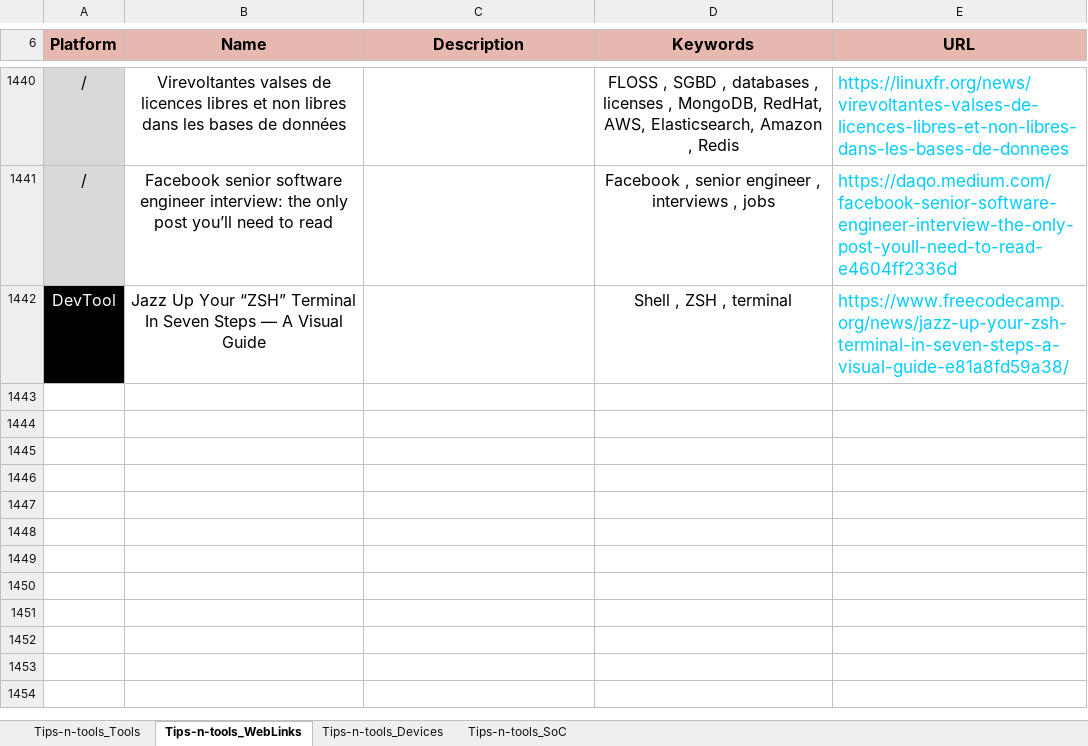
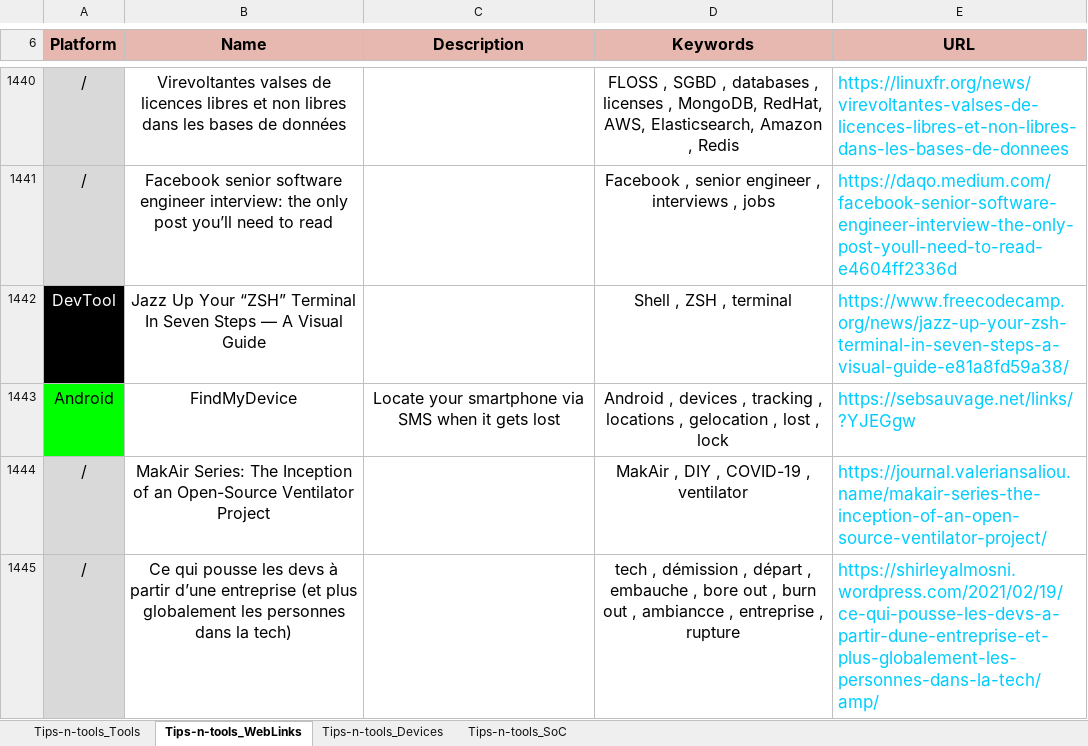
Before and after one commit to pylapp/Tips-tools, an Excel workbook: contents/Tips-n-tools.xlsx, sheet Tips-n-tools_WebLinks, drawn as a sheet; only a part is shown, gaps mark what is left out; values as stored, in another font and other column widths than the file's, no borders; the diff names each change by its address in the sheet, - before the commit and + after, or states it on an @@ line.

```diff
--- a/contents/Tips-n-tools.xlsx (sheet Tips-n-tools_WebLinks)
+++ b/contents/Tips-n-tools.xlsx (sheet Tips-n-tools_WebLinks)
+row 1443: Android | FindMyDevice | Locate your smartphone via SMS when it gets lost | Android , devices , tracking , locations , gelocation , lost , lock | https://sebsauvage.net/links/?YJEGgw
+row 1444: / | MakAir Series: The Inception of an Open-Source Ventilator Project |  | MakAir , DIY , COVID-19 , ventilator | https://journal.valeriansaliou.name/makair-series-the-inception-of-an-open-source-ventilator-project/
+row 1445: / | Ce qui pousse les devs à partir d’une entreprise (et plus globalement les personnes dans la tech) |  | tech , démission , départ , embauche , bore out , burn out , ambiancce , entreprise , rupture | https://shirleyalmosni.wordpress.com/2021/02/19/ce-qui-pousse-les-devs-a-partir-dune-entreprise-et-plus-globalement-les-personnes-dans-la-tech/amp/
```
Also changed, not shown: sheet Tips-n-tools_Tools, 8 other files.
